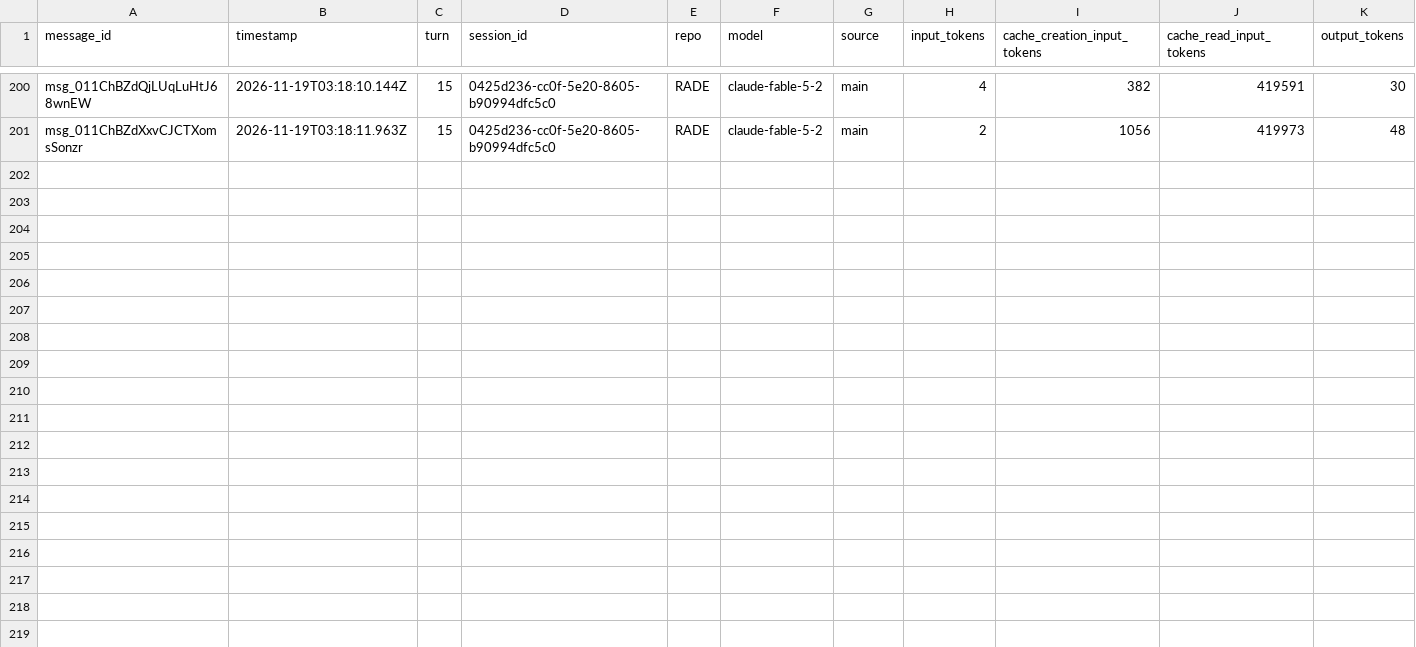
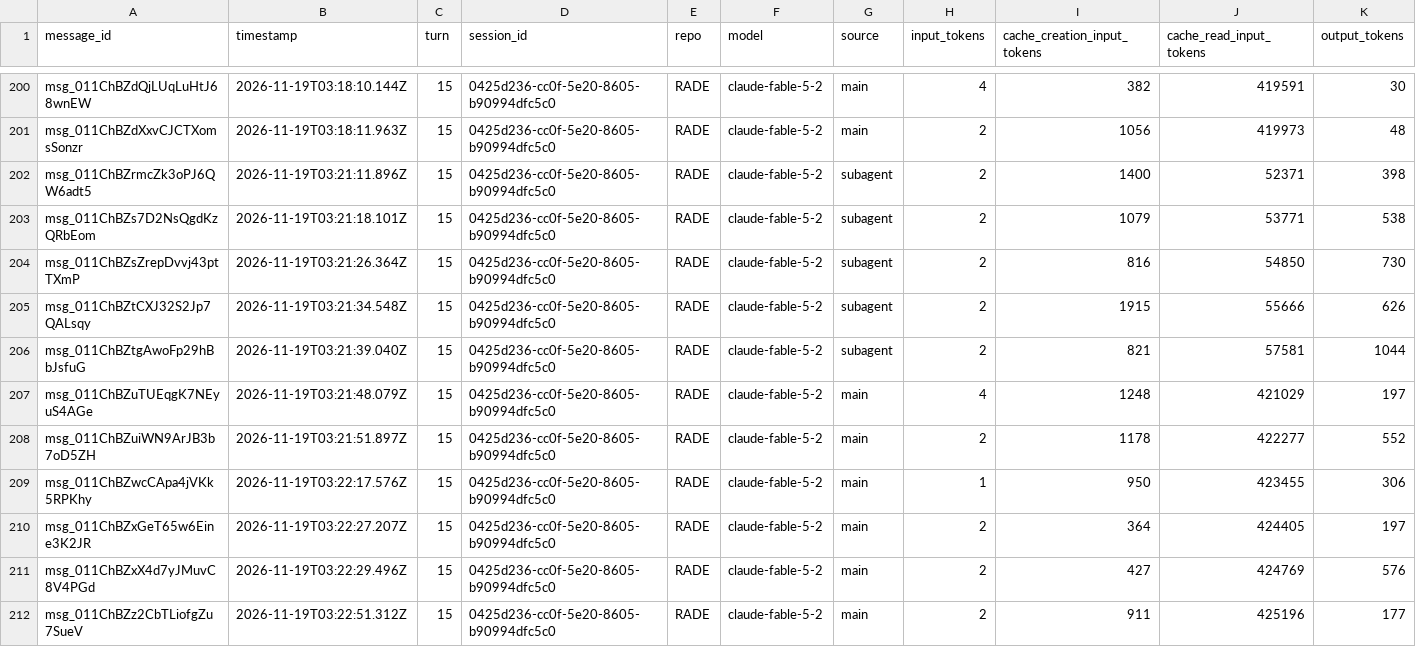
Before and after one commit to rhope-ops/RADE, a CSV file: sessions/0425d236-cc0f-5e20-8605-b90994dfc5c0.csv, drawn as a sheet; only a part is shown, gaps mark what is left out; the diff names each change by its address in the sheet, - before the commit and + after, or states it on an @@ line.

```diff
--- a/sessions/0425d236-cc0f-5e20-8605-b90994dfc5c0.csv
+++ b/sessions/0425d236-cc0f-5e20-8605-b90994dfc5c0.csv
+row 202: msg_011ChBZrmcZk3oPJ6QW6adt5 | 2026-11-19T03:21:11.896Z | 15 | 0425d236-cc0f-5e20-8605-b90994dfc5c0 | RADE | claude-fable-5-2 | subagent | 2 | 1400 | 52371 | 398
+row 203: msg_011ChBZs7D2NsQgdKzQRbEom | 2026-11-19T03:21:18.101Z | 15 | 0425d236-cc0f-5e20-8605-b90994dfc5c0 | RADE | claude-fable-5-2 | subagent | 2 | 1079 | 53771 | 538
+row 204: msg_011ChBZsZrepDvvj43ptTXmP | 2026-11-19T03:21:26.364Z | 15 | 0425d236-cc0f-5e20-8605-b90994dfc5c0 | RADE | claude-fable-5-2 | subagent | 2 | 816 | 54850 | 730
+row 205: msg_011ChBZtCXJ32S2Jp7QALsqy | 2026-11-19T03:21:34.548Z | 15 | 0425d236-cc0f-5e20-8605-b90994dfc5c0 | RADE | claude-fable-5-2 | subagent | 2 | 1915 | 55666 | 626
+row 206: msg_011ChBZtgAwoFp29hBbJsfuG | 2026-11-19T03:21:39.040Z | 15 | 0425d236-cc0f-5e20-8605-b90994dfc5c0 | RADE | claude-fable-5-2 | subagent | 2 | 821 | 57581 | 1044
+row 207: msg_011ChBZuTUEqgK7NEyuS4AGe | 2026-11-19T03:21:48.079Z | 15 | 0425d236-cc0f-5e20-8605-b90994dfc5c0 | RADE | claude-fable-5-2 | main | 4 | 1248 | 421029 | 197
+row 208: msg_011ChBZuiWN9ArJB3b7oD5ZH | 2026-11-19T03:21:51.897Z | 15 | 0425d236-cc0f-5e20-8605-b90994dfc5c0 | RADE | claude-fable-5-2 | main | 2 | 1178 | 422277 | 552
+row 209: msg_011ChBZwcCApa4jVKk5RPKhy | 2026-11-19T03:22:17.576Z | 15 | 0425d236-cc0f-5e20-8605-b90994dfc5c0 | RADE | claude-fable-5-2 | main | 1 | 950 | 423455 | 306
+row 210: msg_011ChBZxGeT65w6Eine3K2JR | 2026-11-19T03:22:27.207Z | 15 | 0425d236-cc0f-5e20-8605-b90994dfc5c0 | RADE | claude-fable-5-2 | main | 2 | 364 | 424405 | 197
+row 211: msg_011ChBZxX4d7yJMuvC8V4PGd | 2026-11-19T03:22:29.496Z | 15 | 0425d236-cc0f-5e20-8605-b90994dfc5c0 | RADE | claude-fable-5-2 | main | 2 | 427 | 424769 | 576
+row 212: msg_011ChBZz2CbTLiofgZu7SueV | 2026-11-19T03:22:51.312Z | 15 | 0425d236-cc0f-5e20-8605-b90994dfc5c0 | RADE | claude-fable-5-2 | main | 2 | 911 | 425196 | 177
```
